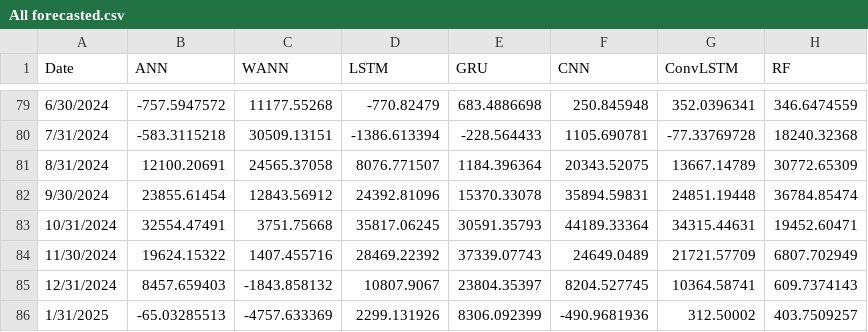
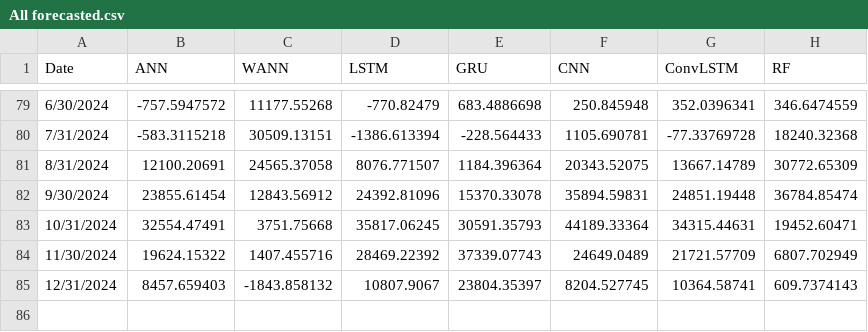
Before and after one commit to ZabulonH/G.Run, a CSV file: All forecasted.csv, drawn as a sheet; only a part is shown, gaps mark what is left out; the diff names each change by its address in the sheet, - before the commit and + after, or states it on an @@ line.

Commit message:
Add files via upload

```diff
--- a/All forecasted.csv
+++ b/All forecasted.csv
-row 86: 1/31/2025 | -65.03285513 | -4757.633369 | 2299.131926 | 8306.092399 | -490.9681936 | 312.50002 | 403.7509257
```
